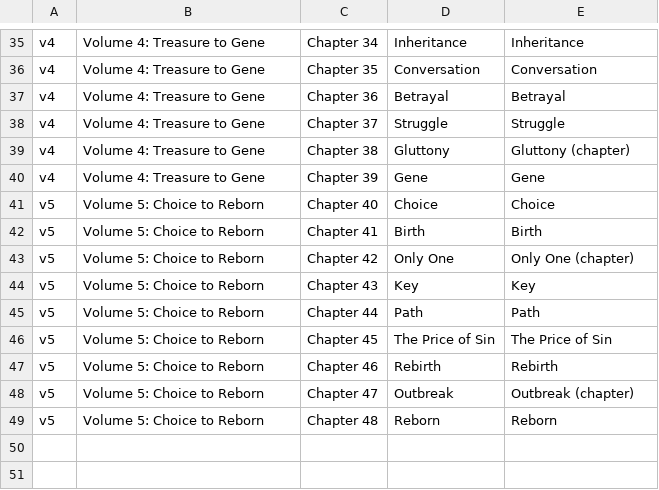
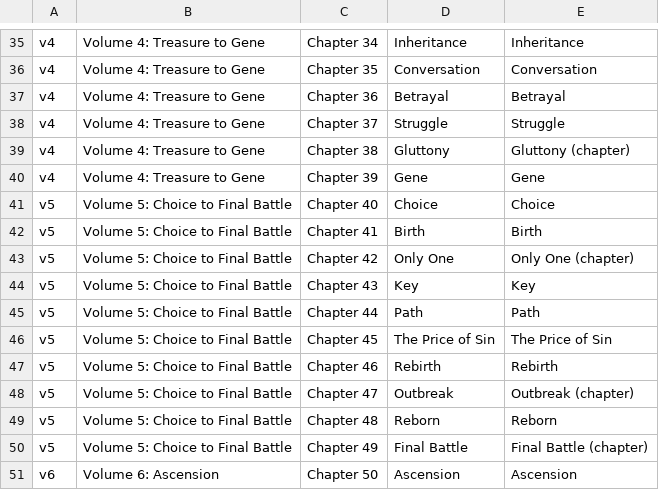
Before and after one commit to FichteFoll/gacha-game-story-length-analysis, a TSV file: nikke/data/acts.tsv, drawn as a sheet; only a part is shown, gaps mark what is left out.

```diff
--- a/nikke/data/acts.tsv
+++ b/nikke/data/acts.tsv
@@ -40,10 +40,12 @@ v4	Volume 4: Treasure to Gene	Chapter 38	Gluttony	Gluttony (chapter)
 v4	Volume 4: Treasure to Gene	Chapter 39	Gene	Gene
-v5	Volume 5: Choice to Reborn	Chapter 40	Choice	Choice
-v5	Volume 5: Choice to Reborn	Chapter 41	Birth	Birth
-v5	Volume 5: Choice to Reborn	Chapter 42	Only One	Only One (chapter)
-v5	Volume 5: Choice to Reborn	Chapter 43	Key	Key
-v5	Volume 5: Choice to Reborn	Chapter 44	Path	Path
-v5	Volume 5: Choice to Reborn	Chapter 45	The Price of Sin	The Price of Sin
-v5	Volume 5: Choice to Reborn	Chapter 46	Rebirth	Rebirth
-v5	Volume 5: Choice to Reborn	Chapter 47	Outbreak	Outbreak (chapter)
-v5	Volume 5: Choice to Reborn	Chapter 48	Reborn	Reborn
+v5	Volume 5: Choice to Final Battle	Chapter 40	Choice	Choice
+v5	Volume 5: Choice to Final Battle	Chapter 41	Birth	Birth
+v5	Volume 5: Choice to Final Battle	Chapter 42	Only One	Only One (chapter)
+v5	Volume 5: Choice to Final Battle	Chapter 43	Key	Key
+v5	Volume 5: Choice to Final Battle	Chapter 44	Path	Path
+v5	Volume 5: Choice to Final Battle	Chapter 45	The Price of Sin	The Price of Sin
+v5	Volume 5: Choice to Final Battle	Chapter 46	Rebirth	Rebirth
+v5	Volume 5: Choice to Final Battle	Chapter 47	Outbreak	Outbreak (chapter)
+v5	Volume 5: Choice to Final Battle	Chapter 48	Reborn	Reborn
+v5	Volume 5: Choice to Final Battle	Chapter 49	Final Battle	Final Battle (chapter)
+v6	Volume 6: Ascension	Chapter 50	Ascension	Ascension
```
Also changed, not shown: 12 other files.
